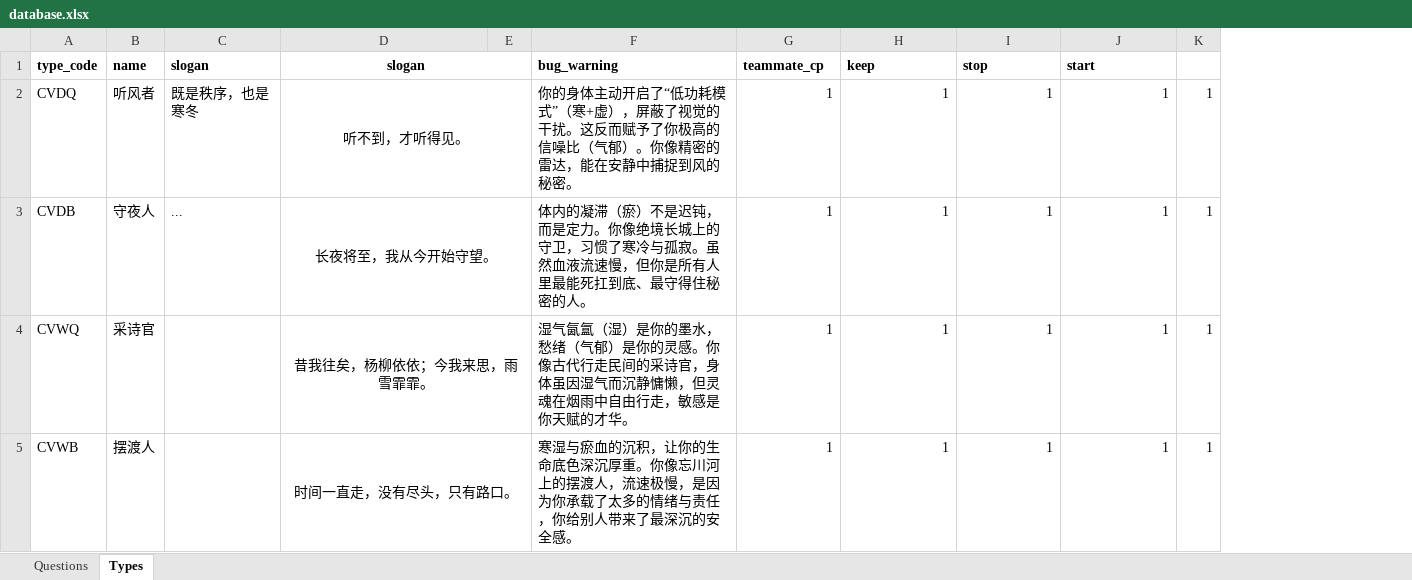
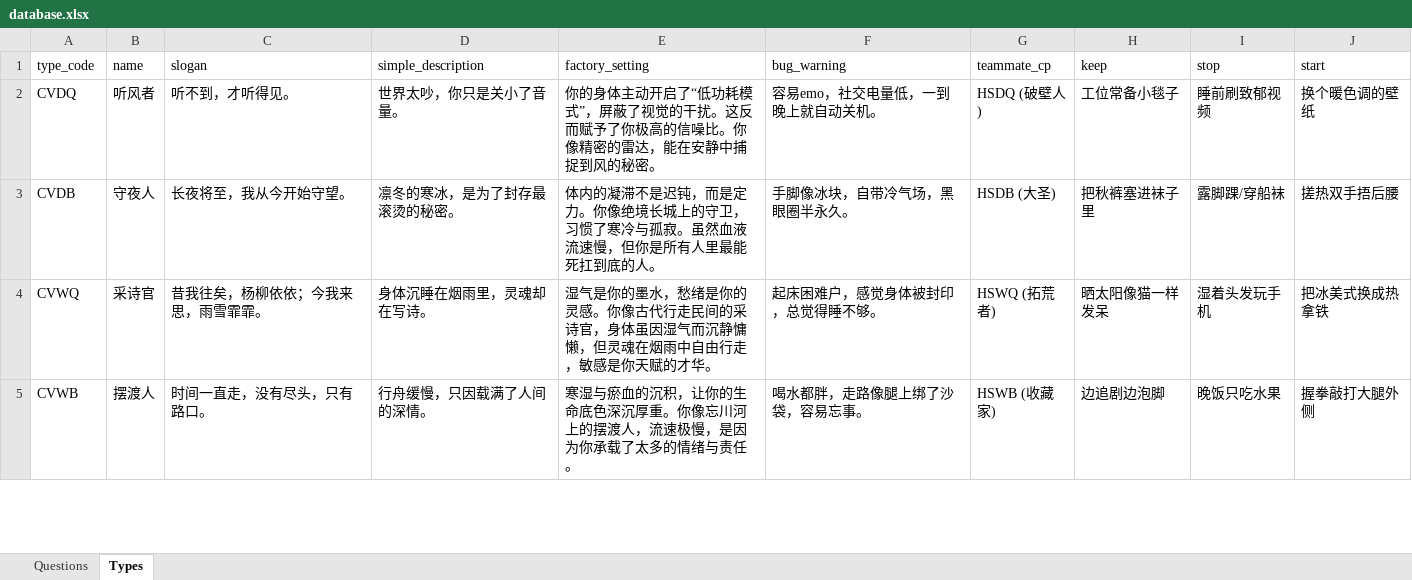
Before and after one commit to hhh-dahah/CyberTCM, an Excel workbook: database.xlsx, sheet Types, drawn as a sheet; only a part is shown; values as stored, in another font and other column widths than the file's, no borders; removed rows and columns are numbered as before the commit, all else as after; the diff covers the shown part only; the diff names each change by its address in the sheet, - before the commit and + after, or states it on an @@ line.

```diff
--- a/database.xlsx (sheet Types)
+++ b/database.xlsx (sheet Types)
-column C (slogan), rows 2-3: 既是秩序，也是寒冬 | ...
-column E, empty
+column D (simple_description), rows 2-5: 世界太吵，你只是关小了音量。 | 凛冬的寒冰，是为了封存最滚烫的秘密。 | 身体沉睡在烟雨里，灵魂却在写诗。 | 行舟缓慢，只因载满了人间的深情。
+column E (factory_setting), rows 2-5: 你的身体主动开启了“低功耗模式”，屏蔽了视觉的干扰。这反而赋予了你极高的信噪比。你像精密的雷达，能在安静中捕捉到风的秘密。 | 体内的凝滞不是迟钝，而是定力。你像绝境长城上的守卫，习惯了寒冷与孤寂。虽然血液流速慢，但你是所有人里最能死扛到底的人。 | 湿气是你的墨水，愁绪是你的灵感。你像古代行走民间的采诗官，身体虽因湿气而沉静慵懒，但灵魂在烟雨中自由行走，敏感是你天赋的才华。 | 寒湿与瘀血的沉积，让你的生命底色深沉厚重。你像忘川河上的摆渡人，流速极慢，是因为你承载了太多的情绪与责任。
-column K, rows 2-5: all 1
-A1:B1 bold: on
+A1:B1 bold: off
-C1 bold: on
+C1 bold: off
-C1:C5 alignment: center
+C1:C5 alignment: left
-D1:E1 merged
-F1:J1 bold: on
+F1:J1 bold: off
-D2:E2 merged
-F2 (bug_warning): 你的身体主动开启了“低功耗模式”（寒+虚），屏蔽了视觉的干扰。这反而赋予了你极高的信噪比（气郁）。你像精密的雷达，能在安静中捕捉到风的秘密。
+F2 (bug_warning): 容易emo，社交电量低，一到晚上就自动关机。
-G2 (teammate_cp): 1
+G2 (teammate_cp): HSDQ (破壁人)
-H2 (keep): 1
+H2 (keep): 工位常备小毯子
-I2 (stop): 1
+I2 (stop): 睡前刷致郁视频
-J2 (start): 1
+J2 (start): 换个暖色调的壁纸
-D3:E3 merged
-F3 (bug_warning): 体内的凝滞（瘀）不是迟钝，而是定力。你像绝境长城上的守卫，习惯了寒冷与孤寂。虽然血液流速慢，但你是所有人里最能死扛到底、最守得住秘密的人。
+F3 (bug_warning): 手脚像冰块，自带冷气场，黑眼圈半永久。
-G3 (teammate_cp): 1
+G3 (teammate_cp): HSDB (大圣)
-H3 (keep): 1
+H3 (keep): 把秋裤塞进袜子里
-I3 (stop): 1
+I3 (stop): 露脚踝/穿船袜
-J3 (start): 1
+J3 (start): 搓热双手捂后腰
-D4:E4 merged
-F4 (bug_warning): 湿气氤氲（湿）是你的墨水，愁绪（气郁）是你的灵感。你像古代行走民间的采诗官，身体虽因湿气而沉静慵懒，但灵魂在烟雨中自由行走，敏感是你天赋的才华。
+F4 (bug_warning): 起床困难户，感觉身体被封印，总觉得睡不够。
-G4 (teammate_cp): 1
+G4 (teammate_cp): HSWQ (拓荒者)
-H4 (keep): 1
+H4 (keep): 晒太阳像猫一样发呆
-I4 (stop): 1
+I4 (stop): 湿着头发玩手机
-J4 (start): 1
+J4 (start): 把冰美式换成热拿铁
-D5:E5 merged
-F5 (bug_warning): 寒湿与瘀血的沉积，让你的生命底色深沉厚重。你像忘川河上的摆渡人，流速极慢，是因为你承载了太多的情绪与责任，你给别人带来了最深沉的安全感。
+F5 (bug_warning): 喝水都胖，走路像腿上绑了沙袋，容易忘事。
-G5 (teammate_cp): 1
+G5 (teammate_cp): HSWB (收藏家)
-H5 (keep): 1
+H5 (keep): 边追剧边泡脚
-I5 (stop): 1
+I5 (stop): 晚饭只吃水果
-J5 (start): 1
+J5 (start): 握拳敲打大腿外侧
```
Also changed, not shown: 62 edited cells, cell formats and merged cells elsewhere in this sheet, 3 other files.
